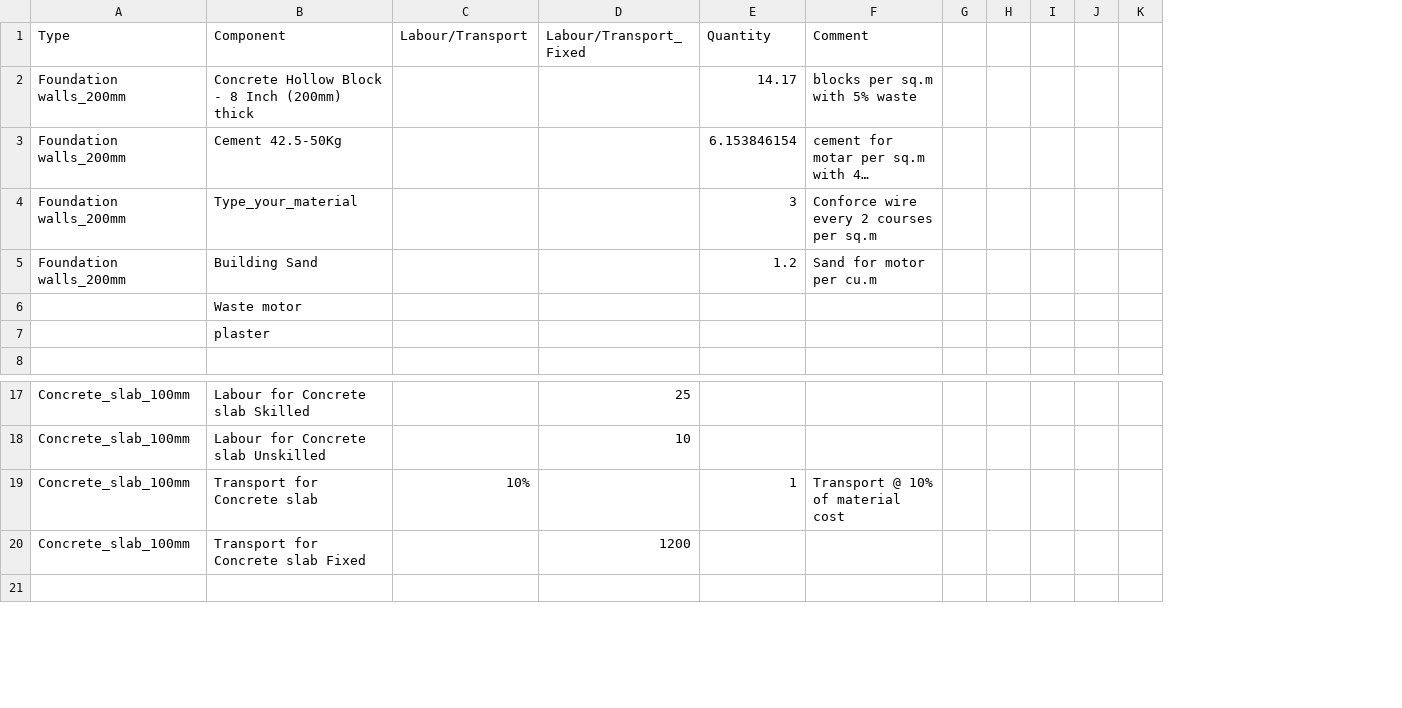
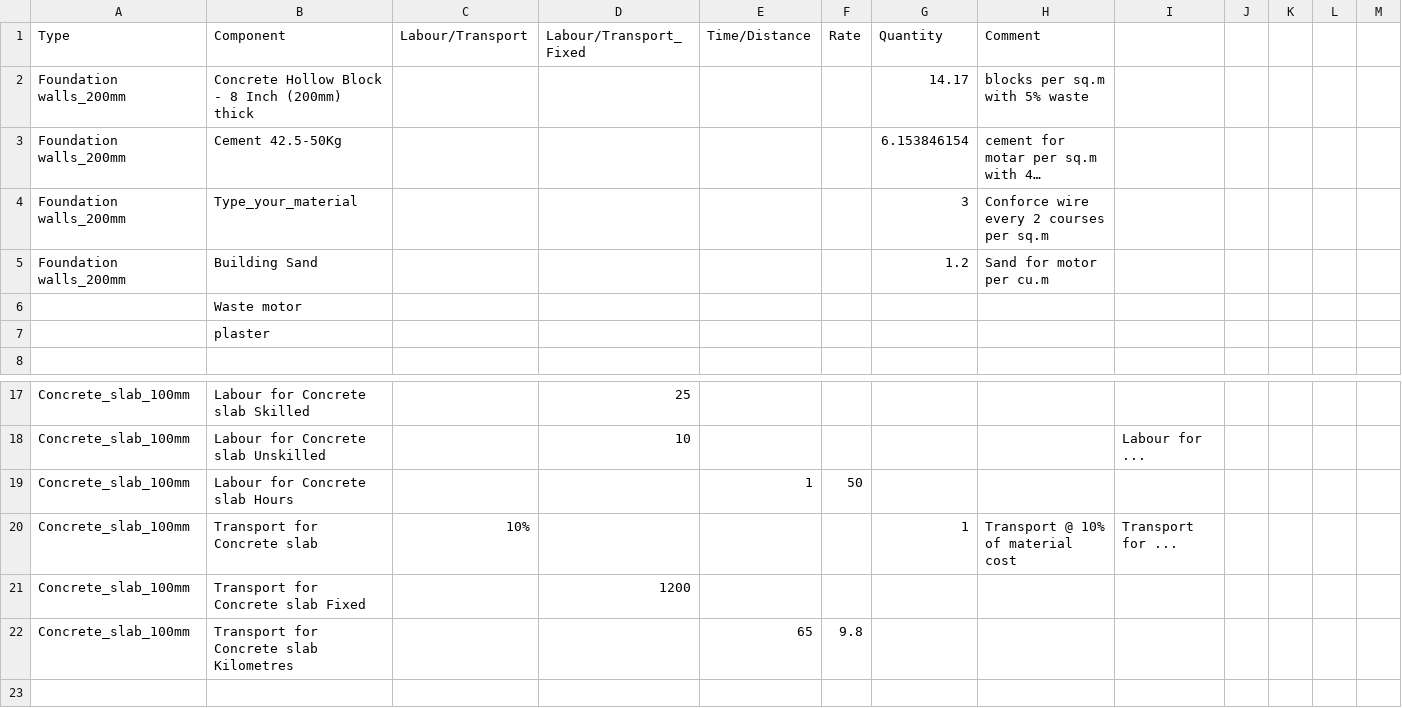
Before and after one commit to SwanaWJ/pyrevit-CostEstimates.extension, a CSV file: PyCostEstimates.tab/Cost Update.panel/Rate.pushbutton/recipes.csv, drawn as a sheet; only a part is shown, gaps mark what is left out; long unchanged cells end in …; removed rows and columns are numbered as before the commit, all else as after; rows hold the shown columns only; the diff names each change by its address in the sheet, - before the commit and + after, or states it on an @@ line.

Commit message:
Fix(Rate) : Add time-based labour and distance-based transport costing

```diff
--- a/PyCostEstimates.tab/Cost Update.panel/Rate.pushbutton/recipes.csv
+++ b/PyCostEstimates.tab/Cost Update.panel/Rate.pushbutton/recipes.csv
+column E (Time/Distance), empty
+column F (Rate), empty
-column G, empty
+column I, row 18: Labour for ...; row 20: Transport for ...
+row 19: Concrete_slab_100mm | Labour for Concrete slab Hours |  |  | 1 | 50
+row 22: Concrete_slab_100mm | Transport for Concrete slab Kilometres |  |  | 65 | 9.8
```
Also changed, not shown: 1 other file.
